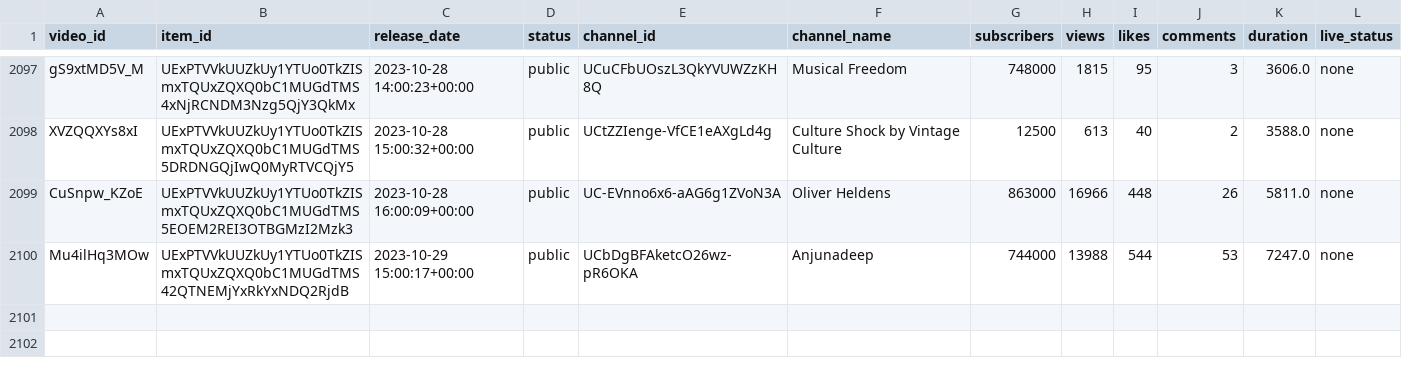
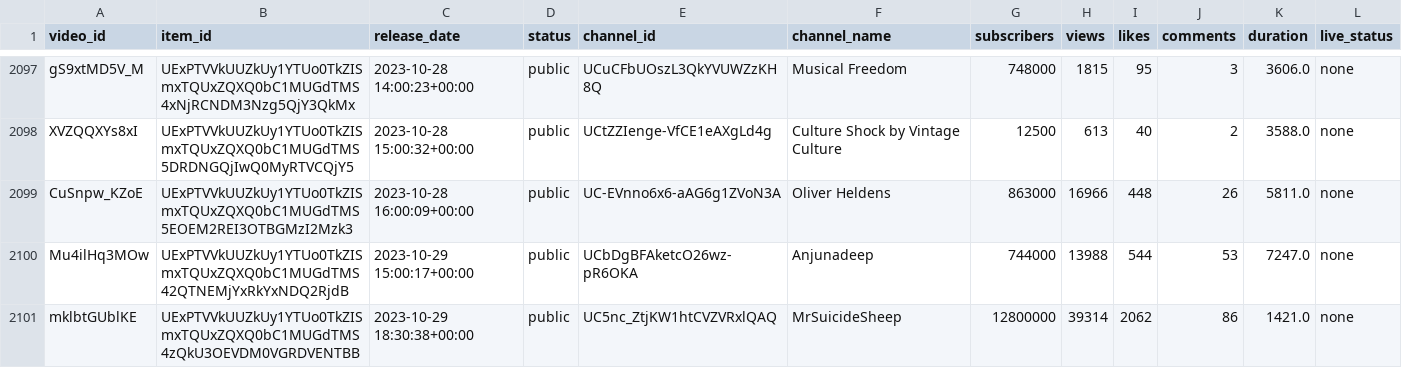
Before and after one commit to Dyl-M/auto_youtube_playlist, a CSV file: data/mix_history.csv, drawn as a sheet; only a part is shown, gaps mark what is left out.

```diff
--- a/data/mix_history.csv
+++ b/data/mix_history.csv
@@ -2100 +2100,2 @@ CuSnpw_KZoE,UExPTVVkUUZkUy1YTUo0TkZISmxTQUxZQXQ0bC1MUGdTMS5EOEM2REI3OTBGMzI2Mzk3
 Mu4ilHq3MOw,UExPTVVkUUZkUy1YTUo0TkZISmxTQUxZQXQ0bC1MUGdTMS42QTNEMjYxRkYxNDQ2RjdB,2023-10-29 15:00:17+00:00,public,UCbDgBFAketcO26wz-pR6OKA,Anjunadeep,744000,13988,544,53,7247.0,none
+mklbtGUblKE,UExPTVVkUUZkUy1YTUo0TkZISmxTQUxZQXQ0bC1MUGdTMS4zQkU3OEVDM0VGRDVENTBB,2023-10-29 18:30:38+00:00,public,UC5nc_ZtjKW1htCVZVRxlQAQ,MrSuicideSheep,12800000,39314,2062,86,1421.0,none
```
Also changed, not shown: 2 other files.
